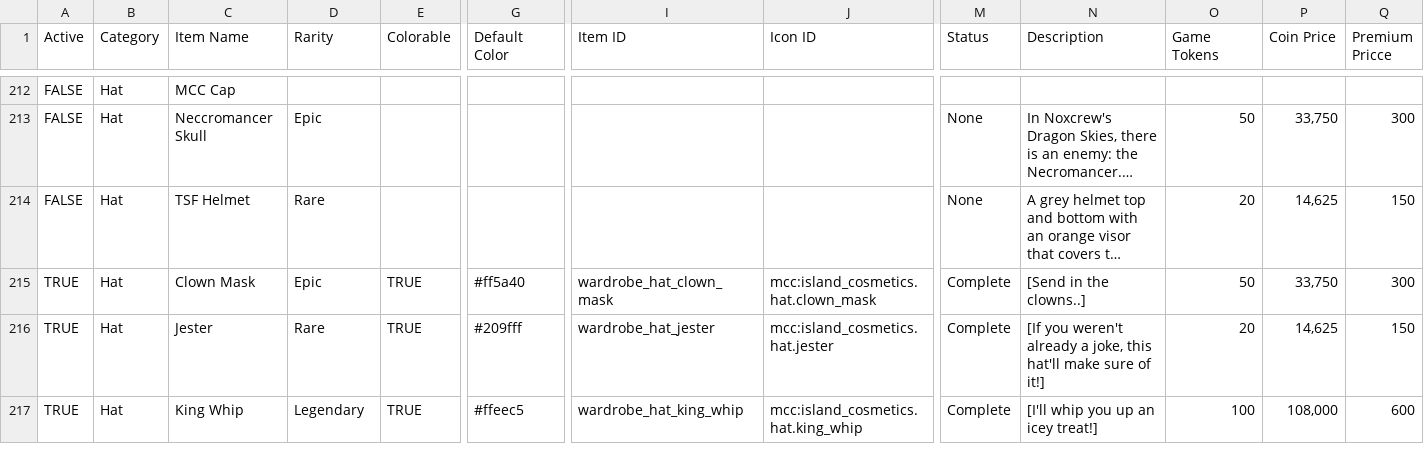
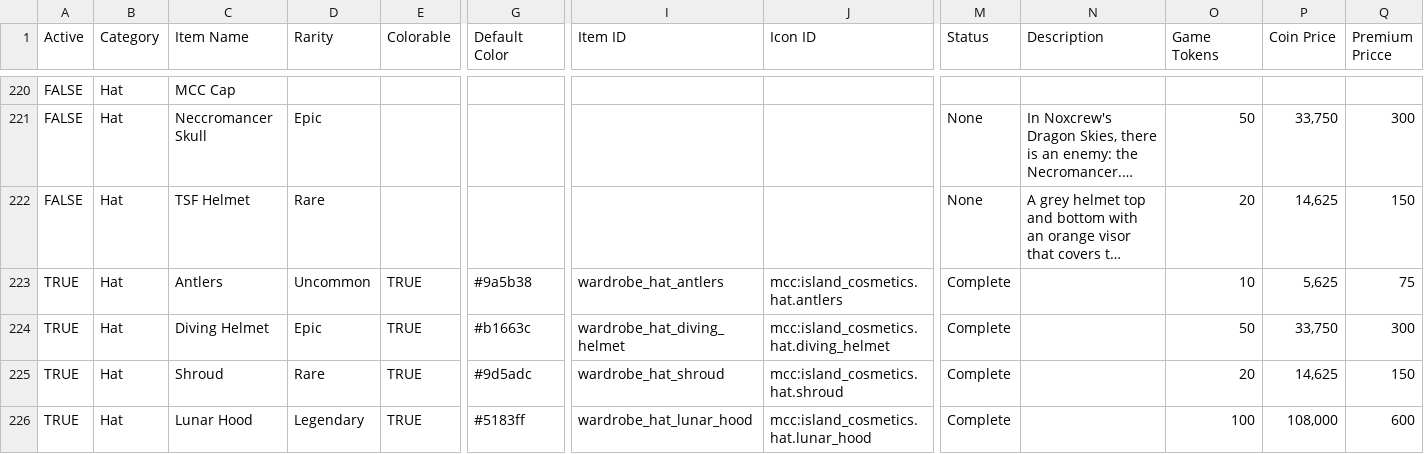
Before and after one commit to ThorNoxcrew/configuration, a CSV file: island/items/cosmetic_master_base.csv, drawn as a sheet; only a part is shown, gaps mark what is left out; long unchanged cells end in …; addresses are those after the commit; rows hold the shown columns only; the diff covers the shown part only; the diff names each change by its address in the sheet, - before the commit and + after, or states it on an @@ line.

```diff
--- a/island/items/cosmetic_master_base.csv
+++ b/island/items/cosmetic_master_base.csv
+row 223: TRUE | Hat | Antlers | Uncommon | TRUE | #9a5b38 | wardrobe_hat_antlers | mcc:island_cosmetics.hat.antlers | Complete |  | 10 | 5,625 | 75
-C224 (Item Name): Clown Mask
+C224 (Item Name): Diving Helmet
-G224 (Default Color): #ff5a40
+G224 (Default Color): #b1663c
-I224 (Item ID): wardrobe_hat_clown_mask
+I224 (Item ID): wardrobe_hat_diving_helmet
-J224 (Icon ID): mcc:island_cosmetics.hat.clown_mask
+J224 (Icon ID): mcc:island_cosmetics.hat.diving_helmet
-N224 (Description): [Send in the clowns..]
+N224 (Description): (empty)
-C225 (Item Name): Jester
+C225 (Item Name): Shroud
-G225 (Default Color): #209fff
+G225 (Default Color): #9d5adc
-I225 (Item ID): wardrobe_hat_jester
+I225 (Item ID): wardrobe_hat_shroud
-J225 (Icon ID): mcc:island_cosmetics.hat.jester
+J225 (Icon ID): mcc:island_cosmetics.hat.shroud
-N225 (Description): [If you weren't already a joke, this hat'll make sure of it!]
+N225 (Description): (empty)
-C226 (Item Name): King Whip
+C226 (Item Name): Lunar Hood
-G226 (Default Color): #ffeec5
+G226 (Default Color): #5183ff
-I226 (Item ID): wardrobe_hat_king_whip
+I226 (Item ID): wardrobe_hat_lunar_hood
-J226 (Icon ID): mcc:island_cosmetics.hat.king_whip
+J226 (Icon ID): mcc:island_cosmetics.hat.lunar_hood
-N226 (Description): [I'll whip you up an icey treat!]
+N226 (Description): (empty)
```
Also changed, not shown: 8 added rows, 9 removed rows, 2 moved rows and 10 edited cells elsewhere in this file, island/items/cosmetic_master_variant.csv, 1 other file.
